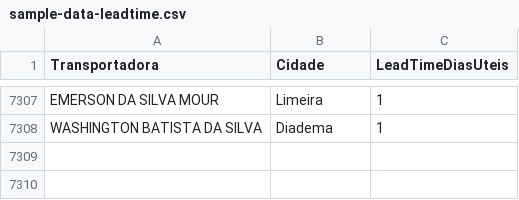
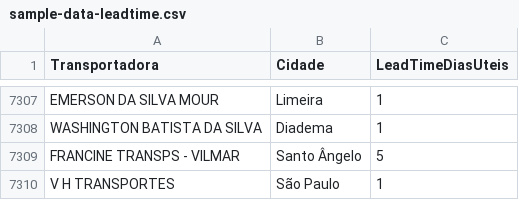
Before and after one commit to DashMonitoramento/Dashboard-Monitoramento-Web, a CSV file: assets/data/sample-data-leadtime.csv, drawn as a sheet; only a part is shown, gaps mark what is left out; the diff names each change by its address in the sheet, - before the commit and + after, or states it on an @@ line.

Commit message:
Atualiza Lead Time Atualizado com novos cadastros Transportadora+Cidade

```diff
--- a/assets/data/sample-data-leadtime.csv
+++ b/assets/data/sample-data-leadtime.csv
+row 7309: FRANCINE TRANSPS - VILMAR | Santo Ângelo | 5
+row 7310: V H TRANSPORTES | São Paulo | 1
```
